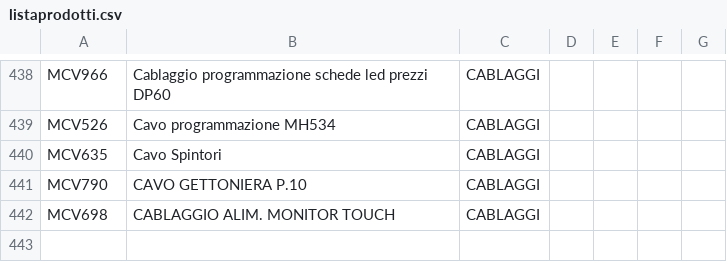
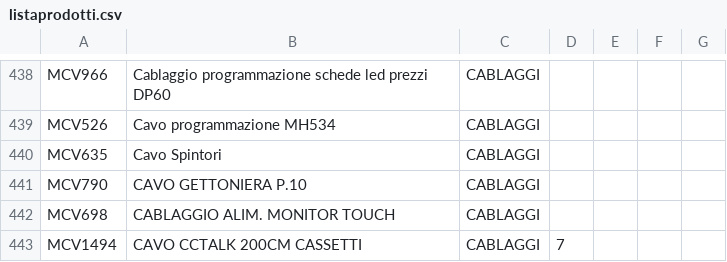
Before and after one commit to zManu4K/mhspareparts, a CSV file: listaprodotti.csv, drawn as a sheet; only a part is shown, gaps mark what is left out.

Commit message:
Update listaprodotti.csv
Aggiunto MCV1494

```diff
--- a/listaprodotti.csv
+++ b/listaprodotti.csv
@@ -442 +442,2 @@ MCV790,CAVO GETTONIERA P.10,CABLAGGI,
 MCV698,CABLAGGIO ALIM. MONITOR TOUCH,CABLAGGI,
+MCV1494,CAVO CCTALK 200CM CASSETTI,CABLAGGI,7,
```
